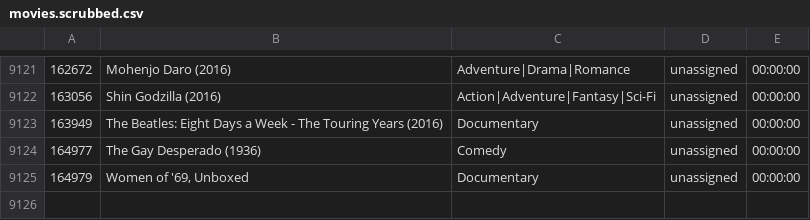
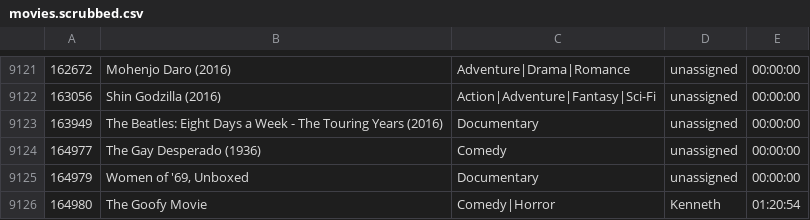
Before and after one commit to BearKiller/MediaLibrary, a CSV file: movies.scrubbed.csv, drawn as a sheet; only a part is shown, gaps mark what is left out.

Commit message:
[1.07] User can now add movies to the scrubbed file

```diff
--- a/movies.scrubbed.csv
+++ b/movies.scrubbed.csv
@@ -9125 +9125,2 @@
 164979,"Women of '69, Unboxed",Documentary,unassigned,00:00:00
+164980,The Goofy Movie,Comedy|Horror,Kenneth,01:20:54
```
Also changed, not shown: 6 other files.
